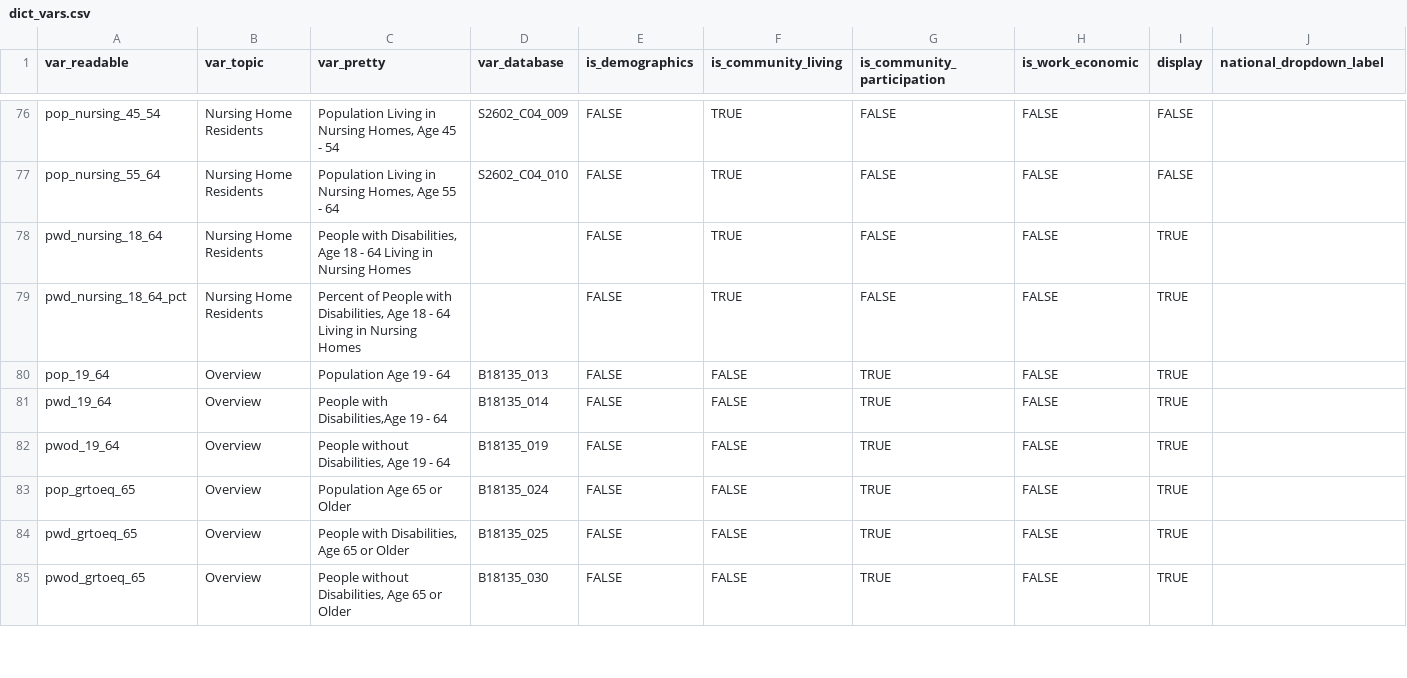
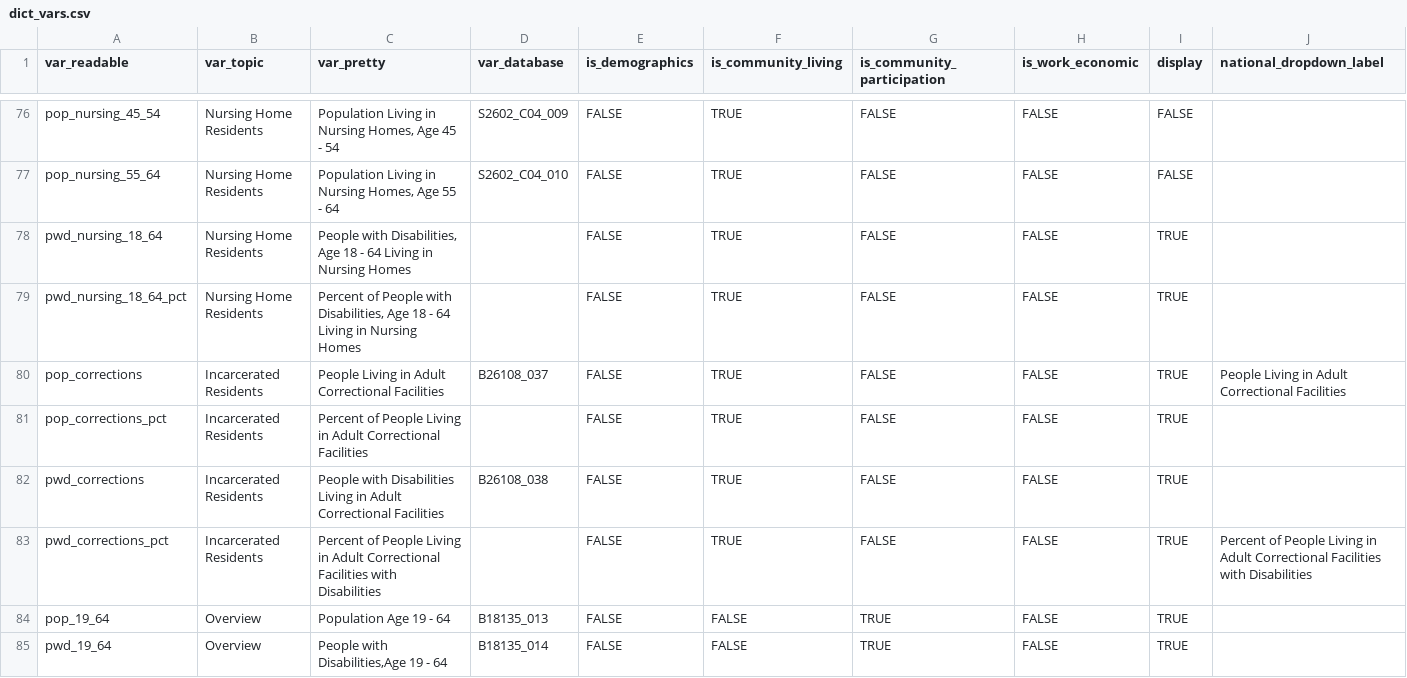
Before and after one commit to ada-parc/ADA-PARC-Website-Design, a CSV file: dictionaries/dict_vars.csv, drawn as a sheet; only a part is shown, gaps mark what is left out; the shorter side is filled out with more unchanged rows; rows hold the shown columns only; the diff names each change by its address in the sheet, - before the commit and + after, or states it on an @@ line.

Commit message:
Add incarcerated stats

```diff
--- a/dictionaries/dict_vars.csv
+++ b/dictionaries/dict_vars.csv
+row 80: pop_corrections | Incarcerated Residents | People Living in Adult Correctional Facilities | B26108_037 | FALSE | TRUE | FALSE | FALSE | TRUE | People Living in Adult Correctional Facilities
+row 81: pop_corrections_pct | Incarcerated Residents | Percent of People Living in Adult Correctional Facilities |  | FALSE | TRUE | FALSE | FALSE | TRUE
+row 82: pwd_corrections | Incarcerated Residents | People with Disabilities Living in Adult Correctional Facilities | B26108_038 | FALSE | TRUE | FALSE | FALSE | TRUE
+row 83: pwd_corrections_pct | Incarcerated Residents | Percent of People Living in Adult Correctional Facilities with Disabilities |  | FALSE | TRUE | FALSE | FALSE | TRUE | Percent of People Living in Adult Correctional Facilities with Disabilities
```
Also changed, not shown: 1 other file.
